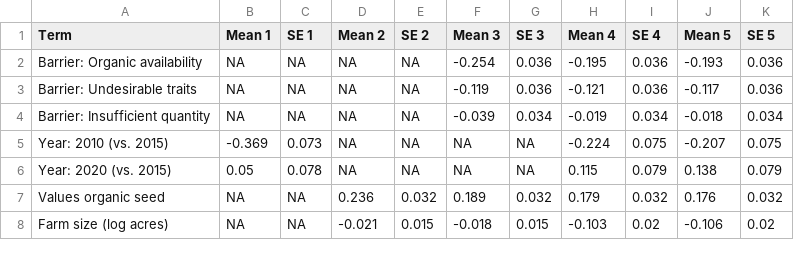
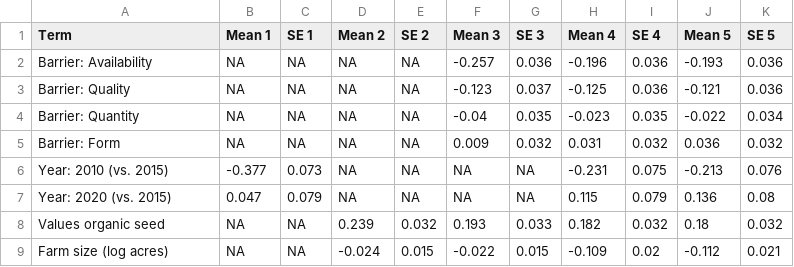
Before and after one commit to liza-wood/organicseed_adoption, a CSV file: tables/append_model_comparet1.csv, drawn as a sheet; only a part is shown; the diff covers the shown part only.

```diff
--- a/tables/append_model_comparet1.csv
+++ b/tables/append_model_comparet1.csv
@@ -1,8 +1,9 @@
 "Term","Mean 1","SE 1","Mean 2","SE 2","Mean 3","SE 3","Mean 4","SE 4","Mean 5","SE 5"
-"Barrier: Organic availability",NA,NA,NA,NA,-0.254,0.036,-0.195,0.036,-0.193,0.036
-"Barrier: Undesirable traits",NA,NA,NA,NA,-0.119,0.036,-0.121,0.036,-0.117,0.036
-"Barrier: Insufficient quantity",NA,NA,NA,NA,-0.039,0.034,-0.019,0.034,-0.018,0.034
-"Year: 2010 (vs. 2015)",-0.369,0.073,NA,NA,NA,NA,-0.224,0.075,-0.207,0.075
-"Year: 2020 (vs. 2015)",0.05,0.078,NA,NA,NA,NA,0.115,0.079,0.138,0.079
-"Values organic seed",NA,NA,0.236,0.032,0.189,0.032,0.179,0.032,0.176,0.032
-"Farm size (log acres)",NA,NA,-0.021,0.015,-0.018,0.015,-0.103,0.02,-0.106,0.02
+"Barrier: Availability",NA,NA,NA,NA,-0.257,0.036,-0.196,0.036,-0.193,0.036
+"Barrier: Quality",NA,NA,NA,NA,-0.123,0.037,-0.125,0.036,-0.121,0.036
+"Barrier: Quantity",NA,NA,NA,NA,-0.04,0.035,-0.023,0.035,-0.022,0.034
+"Barrier: Form",NA,NA,NA,NA,0.009,0.032,0.031,0.032,0.036,0.032
+"Year: 2010 (vs. 2015)",-0.377,0.073,NA,NA,NA,NA,-0.231,0.075,-0.213,0.076
+"Year: 2020 (vs. 2015)",0.047,0.079,NA,NA,NA,NA,0.115,0.079,0.136,0.08
+"Values organic seed",NA,NA,0.239,0.032,0.193,0.033,0.182,0.032,0.18,0.032
+"Farm size (log acres)",NA,NA,-0.024,0.015,-0.022,0.015,-0.109,0.02,-0.112,0.021
```
Also changed, not shown: 43 edited cells elsewhere in this file, tables/append_fullmodel.csv, tables/append_rept1.csv, 42 other files.
